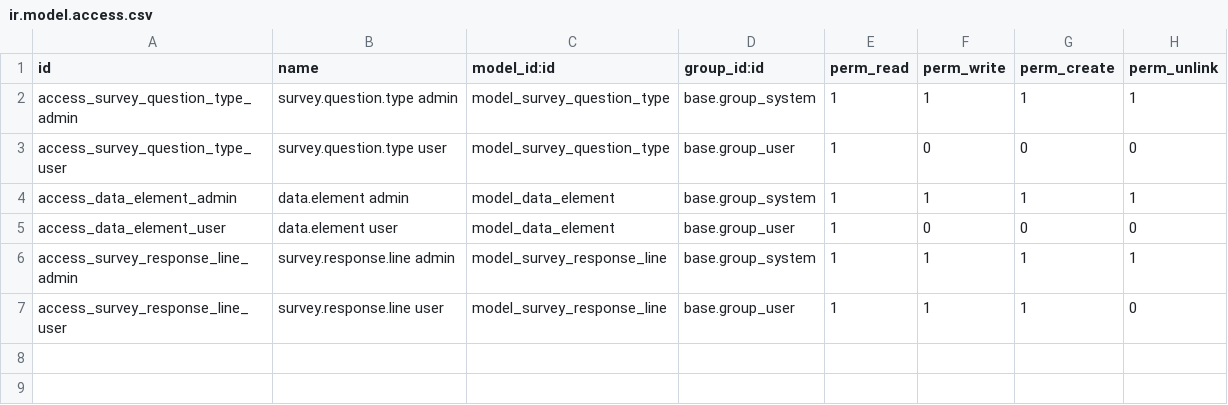
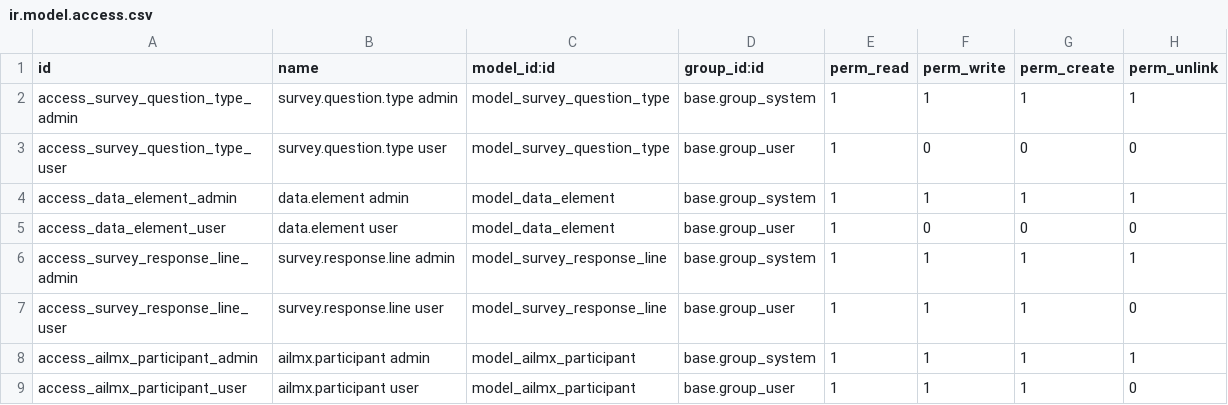
Before and after one commit to rlogarcia/Ailumex--Luker, a CSV file: ailmx_extend_survey/security/ir.model.access.csv, drawn as a sheet.

```diff
--- a/ailmx_extend_survey/security/ir.model.access.csv
+++ b/ailmx_extend_survey/security/ir.model.access.csv
@@ -7 +7,3 @@ access_survey_response_line_admin,survey.response.line admin,model_survey_respon
 access_survey_response_line_user,survey.response.line user,model_survey_response_line,base.group_user,1,1,1,0
+access_ailmx_participant_admin,ailmx.participant admin,model_ailmx_participant,base.group_system,1,1,1,1
+access_ailmx_participant_user,ailmx.participant user,model_ailmx_participant,base.group_user,1,1,1,0
```
Also changed, not shown: 10 other files.
